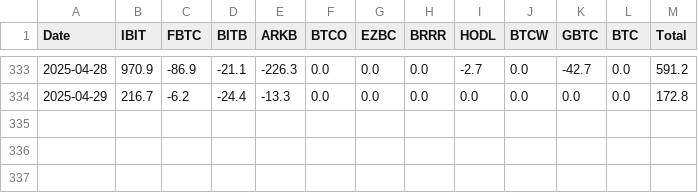
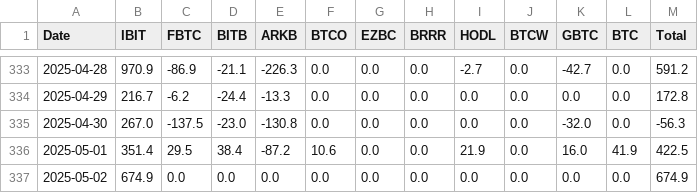
Before and after one commit to Marc-Seger/btc-price-predictor-app, a CSV file: data/ETF_Flow_Cleaned.csv, drawn as a sheet; only a part is shown, gaps mark what is left out; the diff names each change by its address in the sheet, - before the commit and + after, or states it on an @@ line.

Commit message:
updated data

```diff
--- a/data/ETF_Flow_Cleaned.csv
+++ b/data/ETF_Flow_Cleaned.csv
+row 335: 2025-04-30 | 267.0 | -137.5 | -23.0 | -130.8 | 0.0 | 0.0 | 0.0 | 0.0 | 0.0 | -32.0 | 0.0 | -56.3
+row 336: 2025-05-01 | 351.4 | 29.5 | 38.4 | -87.2 | 10.6 | 0.0 | 0.0 | 21.9 | 0.0 | 16.0 | 41.9 | 422.5
+row 337: 2025-05-02 | 674.9 | 0.0 | 0.0 | 0.0 | 0.0 | 0.0 | 0.0 | 0.0 | 0.0 | 0.0 | 0.0 | 674.9
```
Also changed, not shown: data/multiTimeline.csv.
